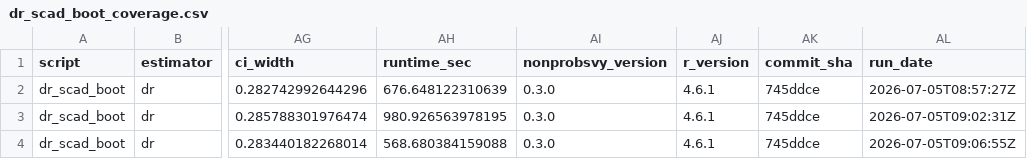
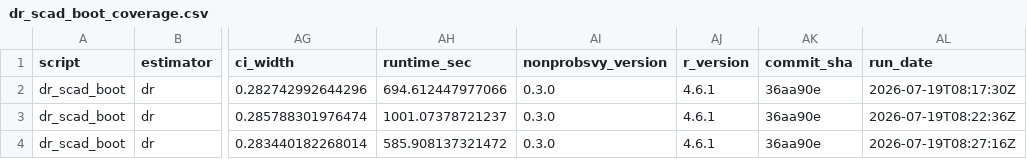
Before and after one commit to ncn-foreigners/nonprobsvy-coverage, a CSV file: results/dr/dr_scad_boot_coverage.csv, drawn as a sheet; only a part is shown, gaps mark what is left out; the diff names each change by its address in the sheet, - before the commit and + after, or states it on an @@ line.

```diff
--- a/results/dr/dr_scad_boot_coverage.csv
+++ b/results/dr/dr_scad_boot_coverage.csv
-AH2 (runtime_sec): 676.648122310639
+AH2 (runtime_sec): 694.612447977066
-AK2:AK4 (commit_sha): 745ddce
+AK2:AK4 (commit_sha): 36aa90e
-AL2 (run_date): 2026-07-05T08:57:27Z
+AL2 (run_date): 2026-07-19T08:17:30Z
-AH3 (runtime_sec): 980.926563978195
+AH3 (runtime_sec): 1001.07378721237
-AL3 (run_date): 2026-07-05T09:02:31Z
+AL3 (run_date): 2026-07-19T08:22:36Z
-AH4 (runtime_sec): 568.680384159088
+AH4 (runtime_sec): 585.908137321472
-AL4 (run_date): 2026-07-05T09:06:55Z
+AL4 (run_date): 2026-07-19T08:27:16Z
```
Also changed, not shown: results/dr/dr_glm_coverage.csv, results/dr/dr_glm_metadata.csv, 3 other files.
